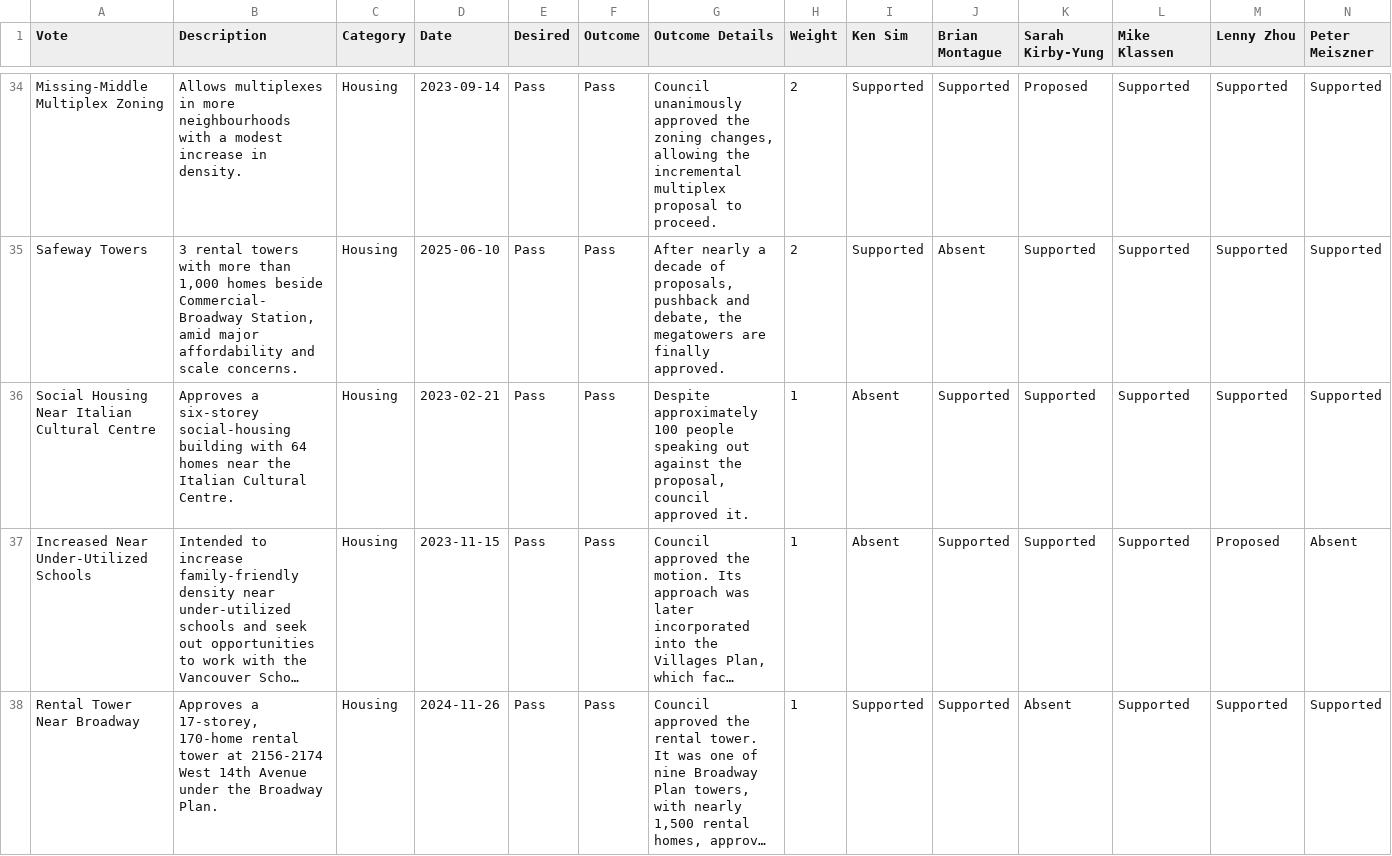
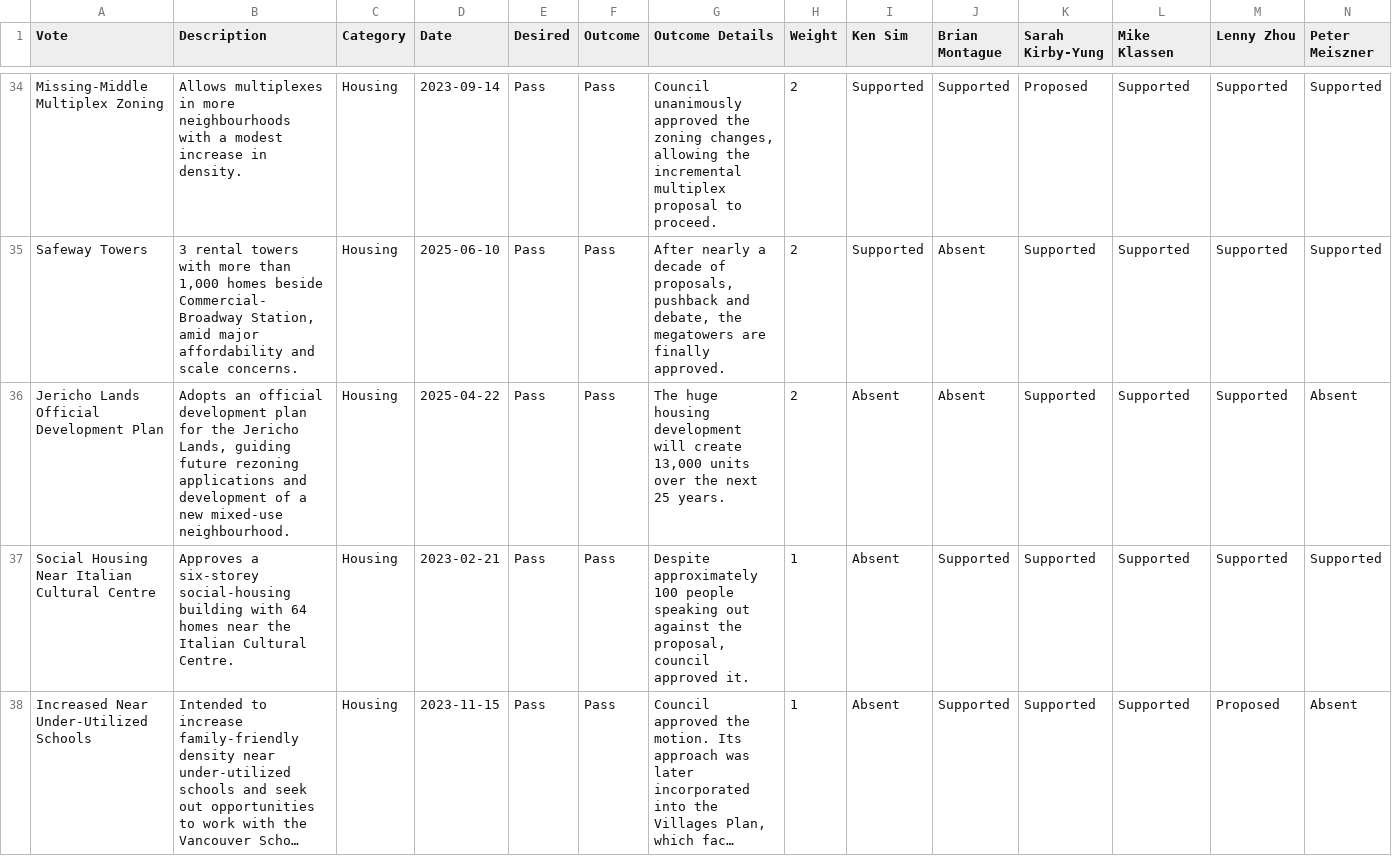
Before and after one commit to canadianveggie/vancouver-council-scorecard, a CSV file: data/votes.csv, drawn as a sheet; only a part is shown, gaps mark what is left out; the shorter side is filled out with more unchanged rows; long unchanged cells end in …; rows hold the shown columns only; the diff names each change by its address in the sheet, - before the commit and + after, or states it on an @@ line.

Commit message:
Add Jericho lands vote.

```diff
--- a/data/votes.csv
+++ b/data/votes.csv
+row 36: Jericho Lands Official Development Plan | Adopts an official development plan for the Jericho Lands, guiding future rezoning applications and development of a new mixed-use neighbourhood. | Housing | 2025-04-22 | Pass | Pass | The huge housing development will create 13,000 units over the next 25 years. | 2 | Absent | Absent | Supported | Supported | Supported | Absent
```
